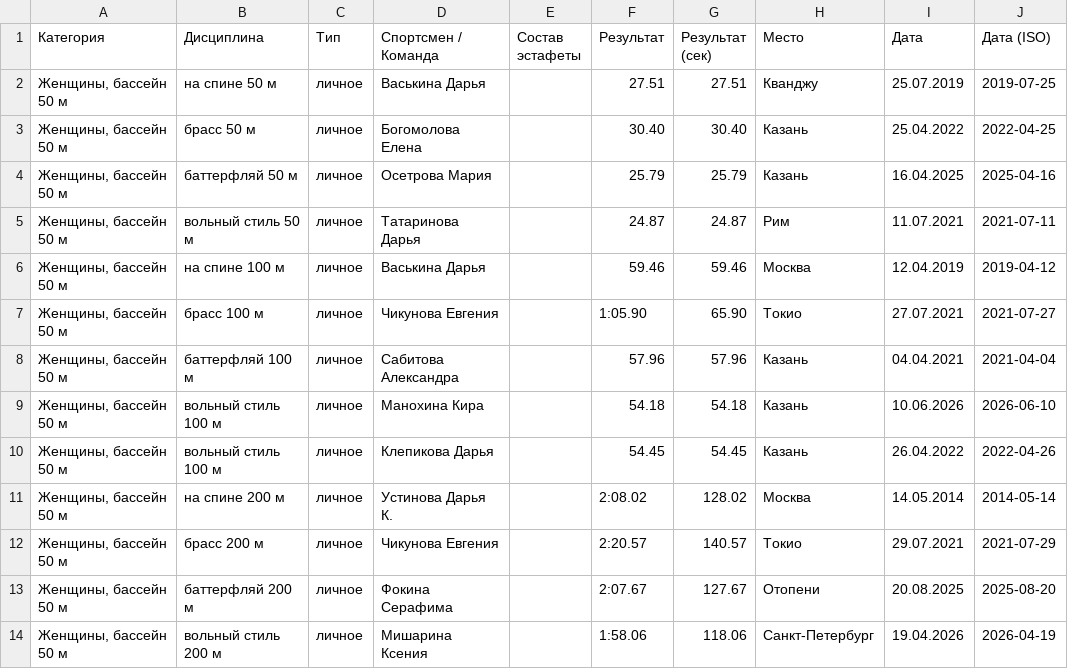
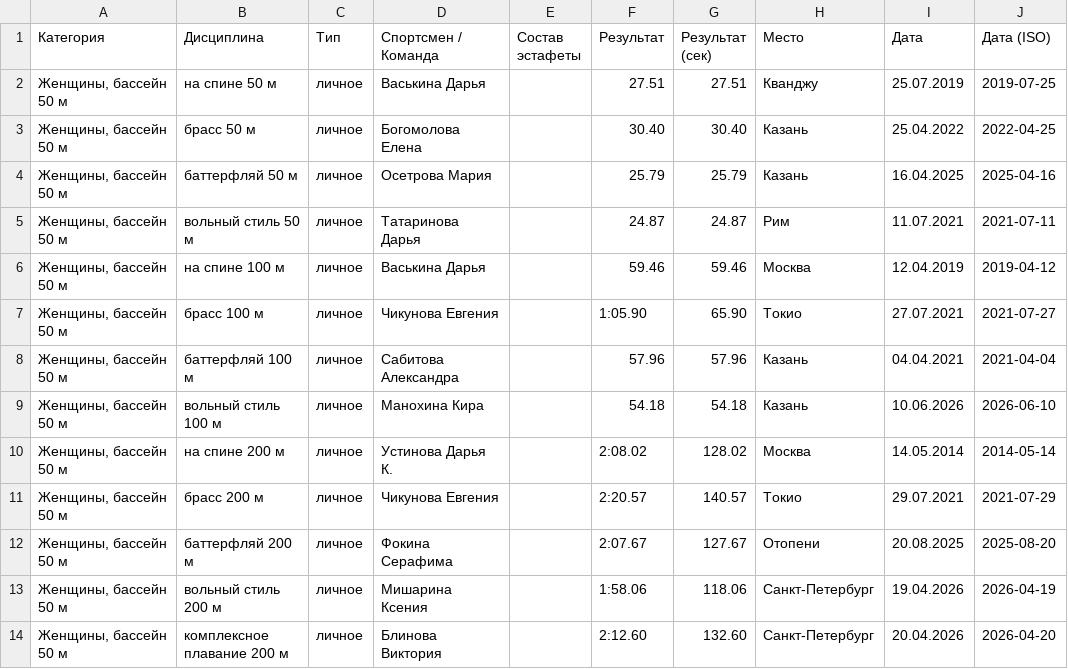
Before and after one commit to borozdov/russwimming-records-junior, a CSV file: public/records.csv, drawn as a sheet; only a part is shown; the shorter side is filled out with more unchanged rows.

```diff
--- a/public/records.csv
+++ b/public/records.csv
@@ -9,3 +9,2 @@
 "Женщины, бассейн 50 м",вольный стиль 100 м,личное,Манохина Кира,,54.18,54.18,Казань,10.06.2026,2026-06-10
-"Женщины, бассейн 50 м",вольный стиль 100 м,личное,Клепикова Дарья,,54.45,54.45,Казань,26.04.2022,2022-04-26
 "Женщины, бассейн 50 м",на спине 200 м,личное,Устинова Дарья К.,,2:08.02,128.02,Москва,14.05.2014,2014-05-14
```
Also changed, not shown: 6 other files.
